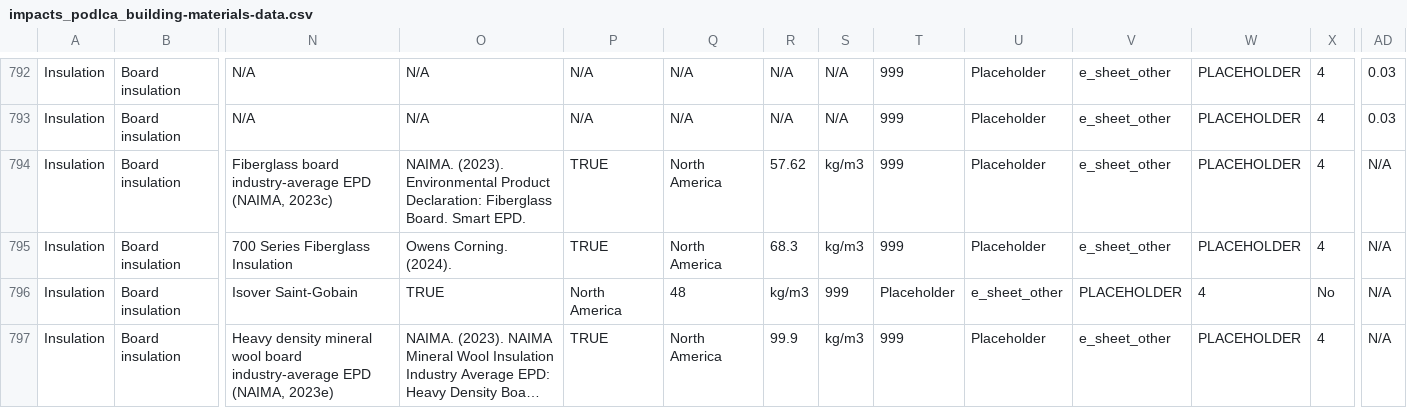
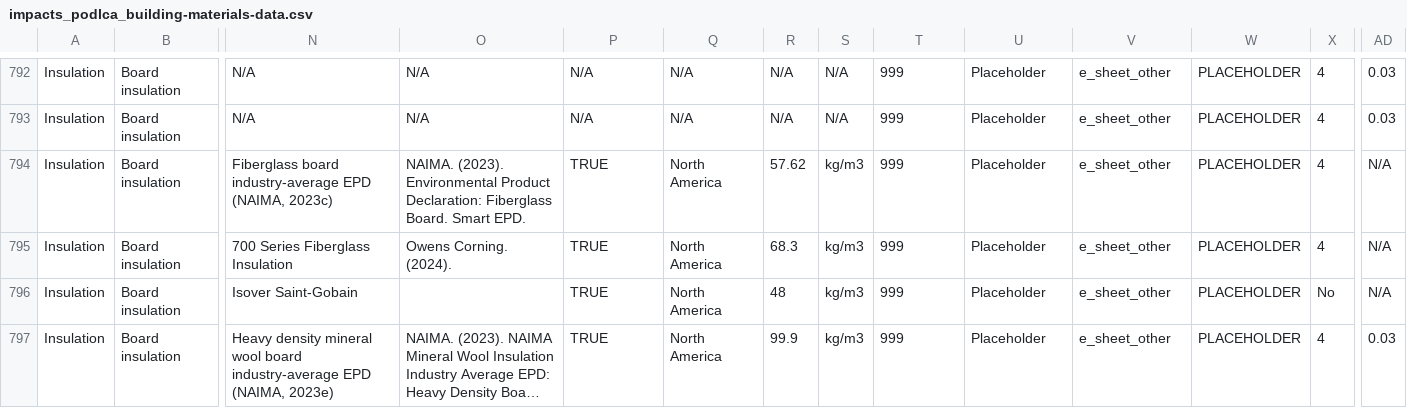
Before and after one commit to POD-LCA/pod_lca, a CSV file: src/pod_lca/data/impacts_podlca_building-materials-data.csv, drawn as a sheet; only a part is shown, gaps mark what is left out; long unchanged cells end in …; the diff covers the shown part only; the diff names each change by its address in the sheet, - before the commit and + after, or states it on an @@ line.

```diff
--- a/src/pod_lca/data/impacts_podlca_building-materials-data.csv
+++ b/src/pod_lca/data/impacts_podlca_building-materials-data.csv
-O796: TRUE
+O796: (empty)
-P796: North America
+P796: TRUE
-Q796: 48
+Q796: North America
-R796: kg/m3
+R796: 48
-S796: 999
+S796: kg/m3
-T796: Placeholder
+T796: 999
-U796: e_sheet_other
+U796: Placeholder
-V796: PLACEHOLDER
+V796: e_sheet_other
-W796: 4
+W796: PLACEHOLDER
-AD797: N/A
+AD797: 0.03
```
Also changed, not shown: 24 edited cells elsewhere in this file, 13 other files.
